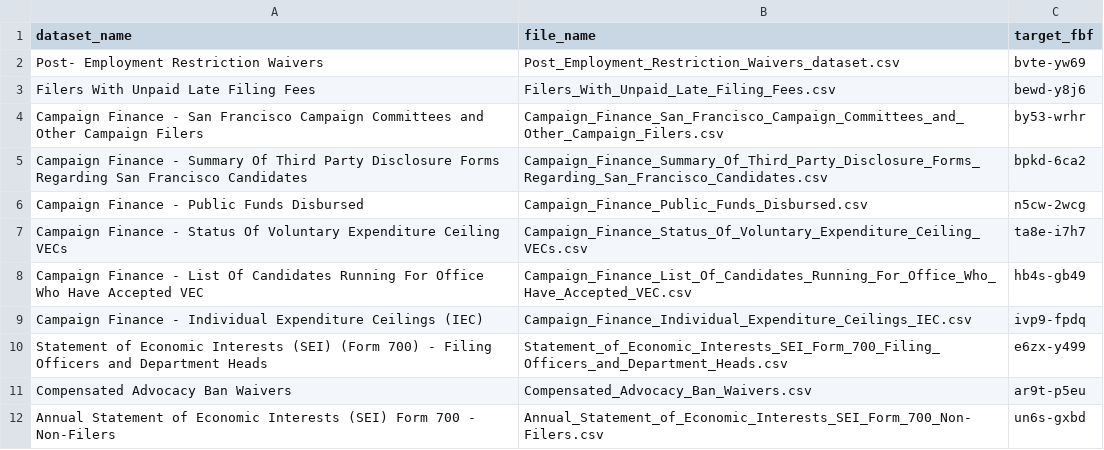
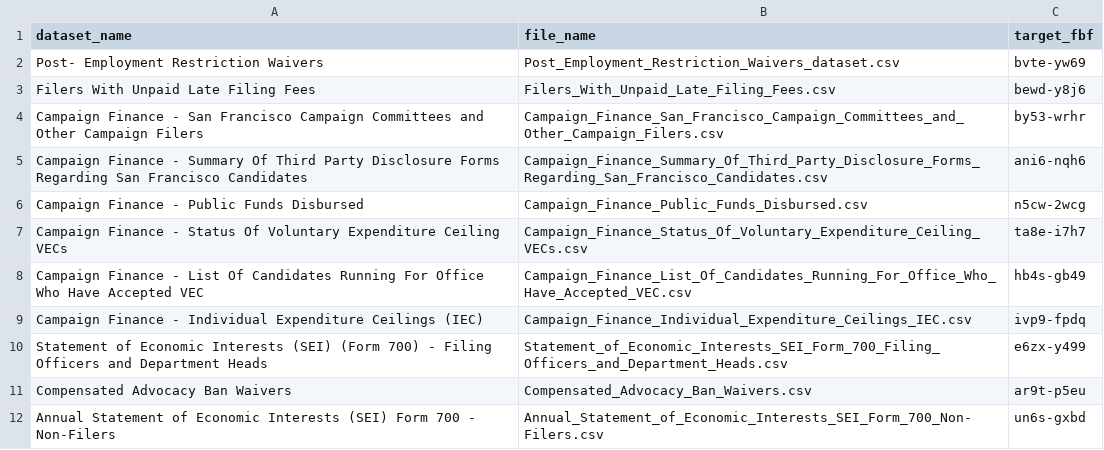
Before and after one commit to DataSF/sharepoint-data-to-open-data-portal, a CSV file: configs/eth_sharepoint_data_map_GT_071817.csv, drawn as a sheet.

```diff
--- a/configs/eth_sharepoint_data_map_GT_071817.csv
+++ b/configs/eth_sharepoint_data_map_GT_071817.csv
@@ -4,3 +4,3 @@ Filers With Unpaid Late Filing Fees ,Filers_With_Unpaid_Late_Filing_Fees.csv,bew
 Campaign Finance - San Francisco Campaign Committees and Other Campaign Filers,Campaign_Finance_San_Francisco_Campaign_Committees_and_Other_Campaign_Filers.csv,by53-wrhr
-Campaign Finance - Summary Of Third Party Disclosure Forms Regarding San Francisco Candidates,Campaign_Finance_Summary_Of_Third_Party_Disclosure_Forms_Regarding_San_Francisco_Candidates.csv,bpkd-6ca2
+Campaign Finance - Summary Of Third Party Disclosure Forms Regarding San Francisco Candidates,Campaign_Finance_Summary_Of_Third_Party_Disclosure_Forms_Regarding_San_Francisco_Candidates.csv,ani6-nqh6
 Campaign Finance - Public Funds Disbursed,Campaign_Finance_Public_Funds_Disbursed.csv,n5cw-2wcg
```
Also changed, not shown: 4 other files.
